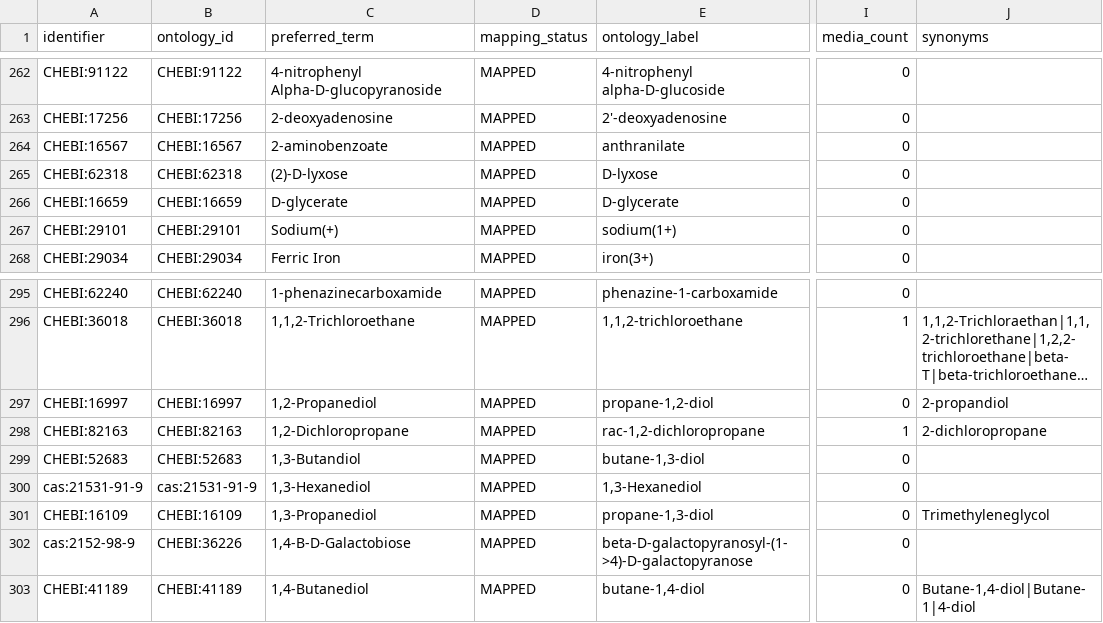
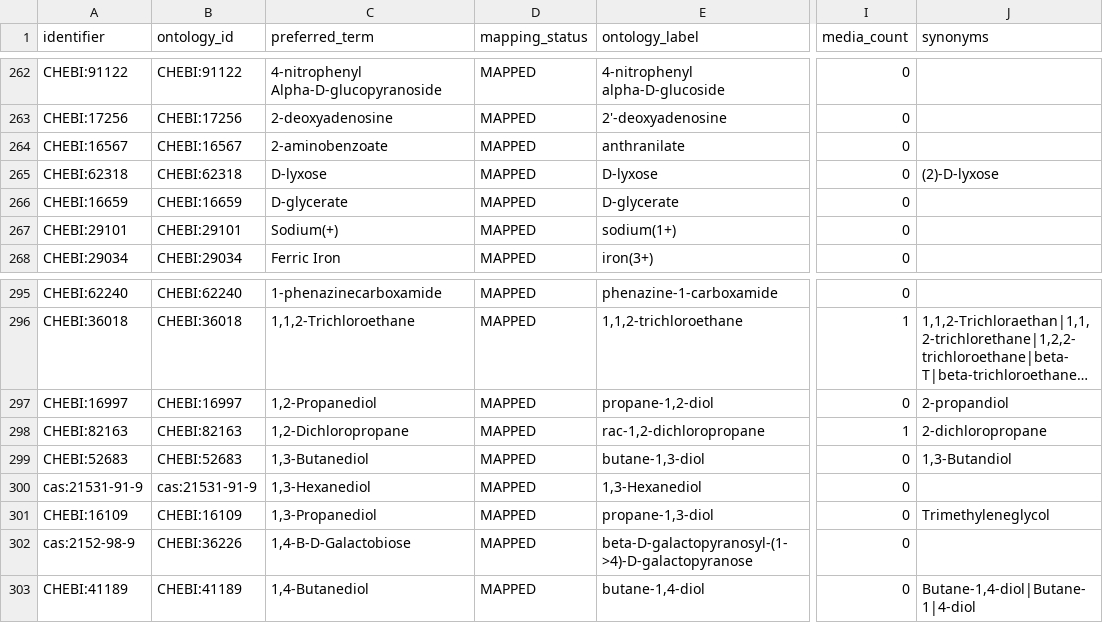
Before and after one commit to CultureBotAI/MediaIngredientMech, a CSV file: docs/data/all_ingredients.csv, drawn as a sheet; only a part is shown, gaps mark what is left out; long unchanged cells end in …; the diff names each change by its address in the sheet, - before the commit and + after, or states it on an @@ line.

```diff
--- a/docs/data/all_ingredients.csv
+++ b/docs/data/all_ingredients.csv
-C265 (preferred_term): (2)-D-lyxose
+C265 (preferred_term): D-lyxose
-J265 (synonyms): (empty)
+J265 (synonyms): (2)-D-lyxose
-C299 (preferred_term): 1,3-Butandiol
+C299 (preferred_term): 1,3-Butanediol
-J299 (synonyms): (empty)
+J299 (synonyms): 1,3-Butandiol
```
Also changed, not shown: data/curated/all_ingredients_index.csv, data/curated/mapped_ingredients_index.csv, 17 other files.
